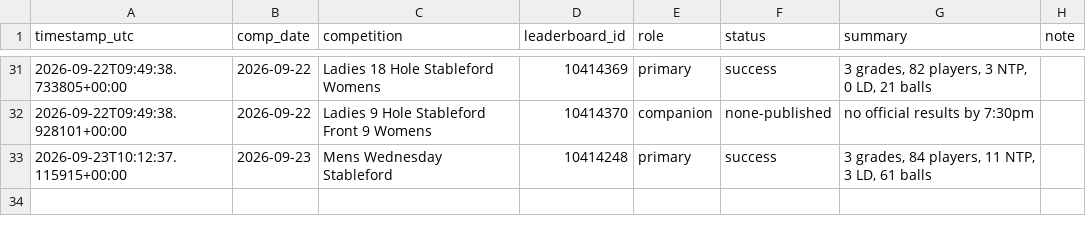
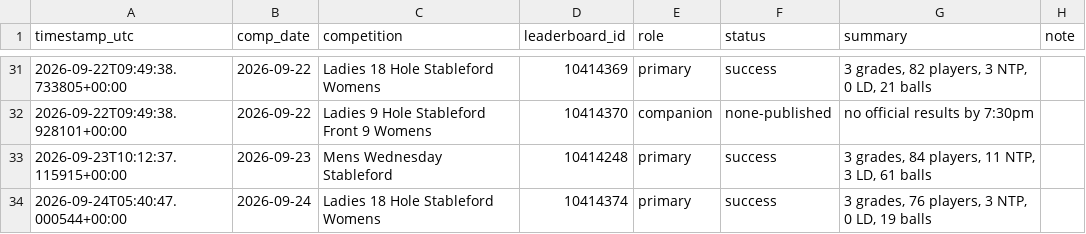
Before and after one commit to Bidgee182/wwcc-weather-page, a CSV file: data/results_log.csv, drawn as a sheet; only a part is shown, gaps mark what is left out; the diff names each change by its address in the sheet, - before the commit and + after, or states it on an @@ line.

```diff
--- a/data/results_log.csv
+++ b/data/results_log.csv
+row 34: 2026-09-24T05:40:47.000544+00:00 | 2026-09-24 | Ladies 18 Hole Stableford Womens | 10414374 | primary | success | 3 grades, 76 players, 3 NTP, 0 LD, 19 balls
```
Also changed, not shown: data/email_log.csv, 2 other files.
